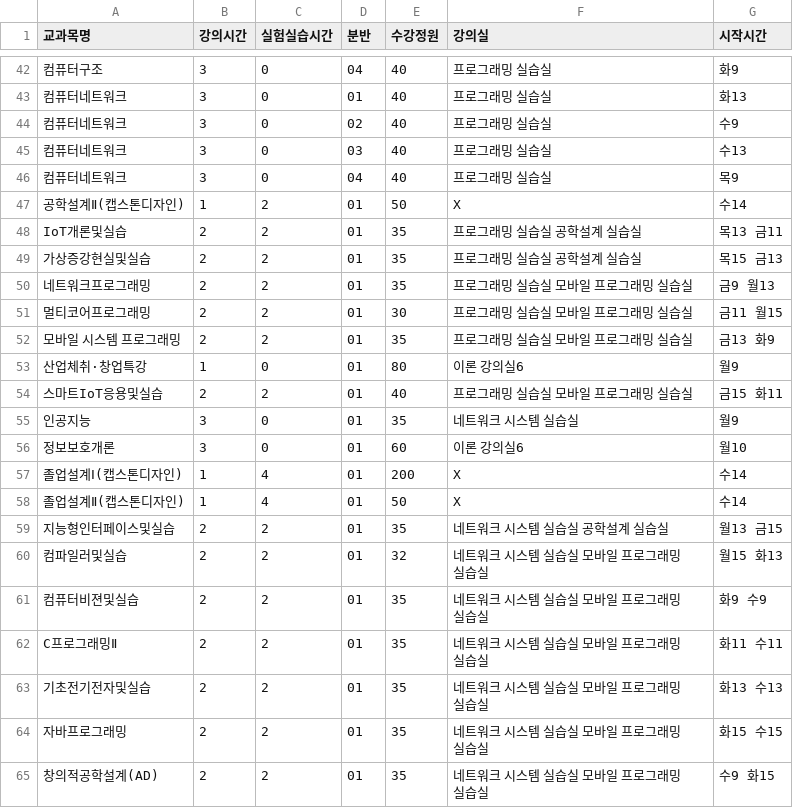
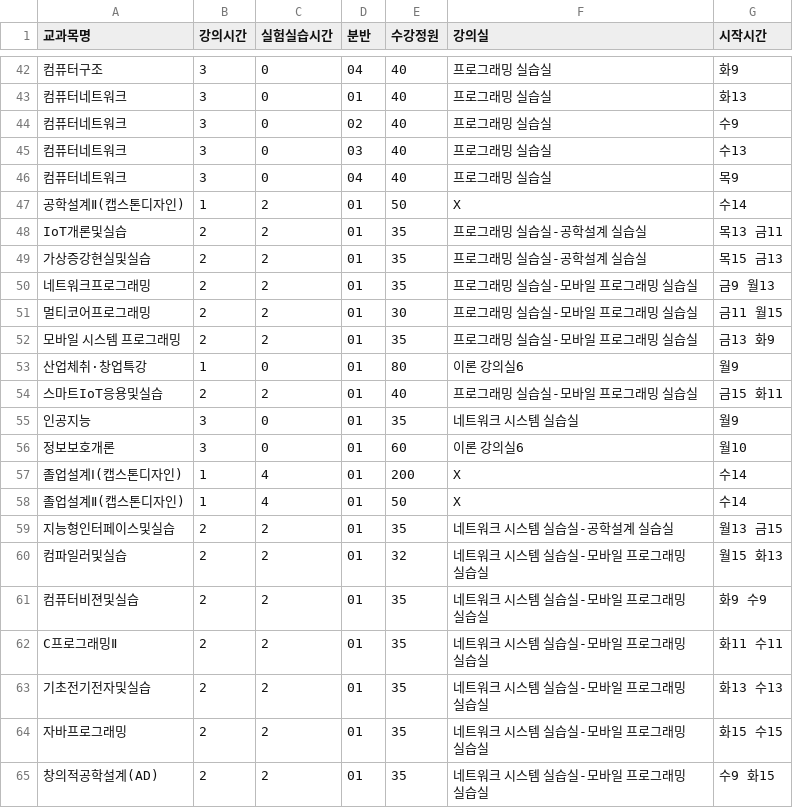
Before and after one commit to ChoiSeonMun/SchedulerAgent, a CSV file: agent-env/Result/Result1.csv, drawn as a sheet; only a part is shown, gaps mark what is left out; the diff covers the shown part only; the diff names each change by its address in the sheet, - before the commit and + after, or states it on an @@ line.

```diff
--- a/agent-env/Result/Result1.csv
+++ b/agent-env/Result/Result1.csv
-F48:F49 (강의실): 프로그래밍 실습실 공학설계 실습실
+F48:F49 (강의실): 프로그래밍 실습실-공학설계 실습실
-F50:F52 (강의실): 프로그래밍 실습실 모바일 프로그래밍 실습실
+F50:F52 (강의실): 프로그래밍 실습실-모바일 프로그래밍 실습실
-F54 (강의실): 프로그래밍 실습실 모바일 프로그래밍 실습실
+F54 (강의실): 프로그래밍 실습실-모바일 프로그래밍 실습실
-F59 (강의실): 네트워크 시스템 실습실 공학설계 실습실
+F59 (강의실): 네트워크 시스템 실습실-공학설계 실습실
-F60:F65 (강의실): 네트워크 시스템 실습실 모바일 프로그래밍 실습실
+F60:F65 (강의실): 네트워크 시스템 실습실-모바일 프로그래밍 실습실
```
Also changed, not shown: 32 edited cells elsewhere in this file, 1 other file.
